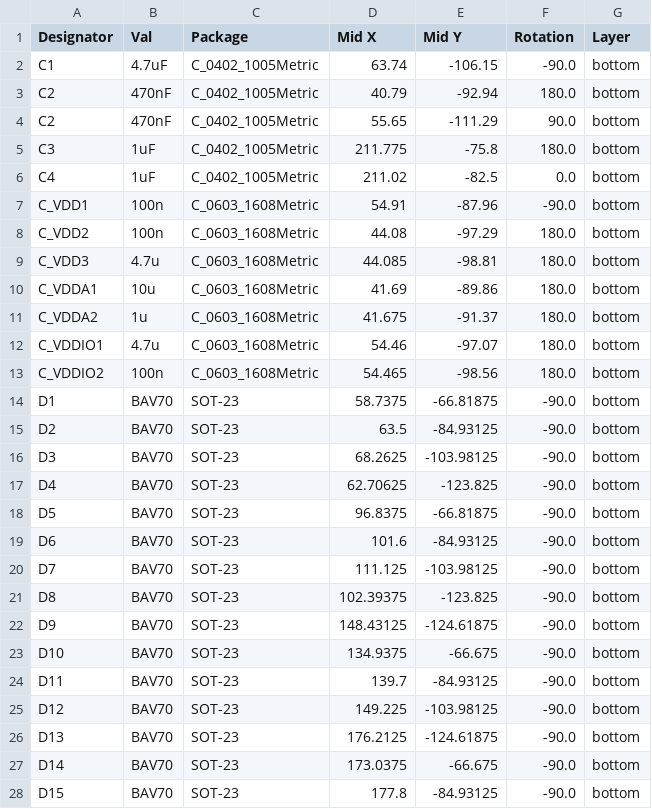
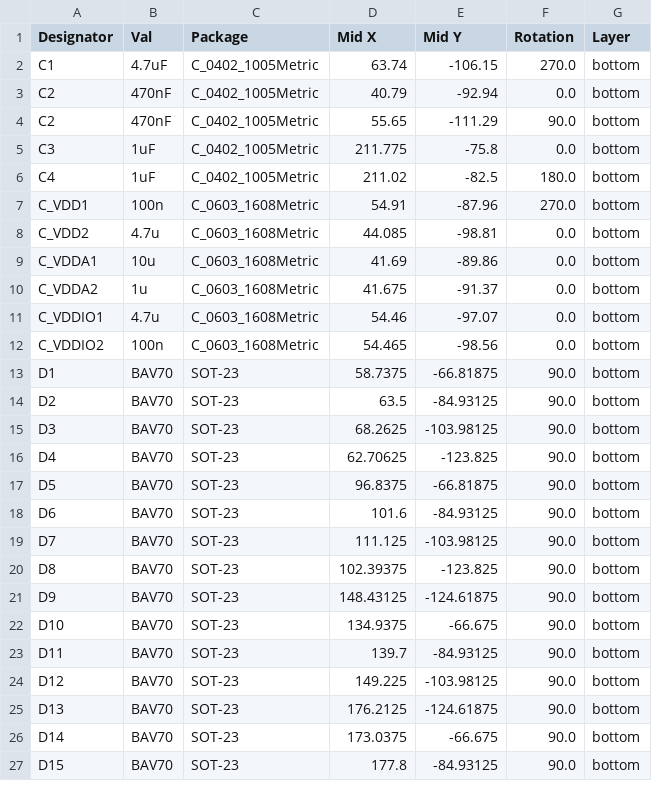
Before and after one commit to ASH-ART/Tiny-Dimply-Qazy, a CSV file: Exports/Production files/production_files/CPL-Tiny Dimply Qazy.csv (was Exports/Production files/assembly/POS-PeppyQAZ.csv), drawn as a sheet; only a part is shown; the diff covers the shown part only.

```diff
--- a/Exports/Production files/assembly/POS-PeppyQAZ.csv
+++ b/Exports/Production files/production_files/CPL-Tiny Dimply Qazy.csv
@@ -1,28 +1,27 @@
 Designator,Val,Package,Mid X,Mid Y,Rotation,Layer
-C1,4.7uF,C_0402_1005Metric,63.74,-106.15,-90.0,bottom
-C2,470nF,C_0402_1005Metric,40.79,-92.94,180.0,bottom
+C1,4.7uF,C_0402_1005Metric,63.74,-106.15,270.0,bottom
+C2,470nF,C_0402_1005Metric,40.79,-92.94,0.0,bottom
 C2,470nF,C_0402_1005Metric,55.65,-111.29,90.0,bottom
-C3,1uF,C_0402_1005Metric,211.775,-75.8,180.0,bottom
-C4,1uF,C_0402_1005Metric,211.02,-82.5,0.0,bottom
-C_VDD1,100n,C_0603_1608Metric,54.91,-87.96,-90.0,bottom
-C_VDD2,100n,C_0603_1608Metric,44.08,-97.29,180.0,bottom
-C_VDD3,4.7u,C_0603_1608Metric,44.085,-98.81,180.0,bottom
-C_VDDA1,10u,C_0603_1608Metric,41.69,-89.86,180.0,bottom
-C_VDDA2,1u,C_0603_1608Metric,41.675,-91.37,180.0,bottom
-C_VDDIO1,4.7u,C_0603_1608Metric,54.46,-97.07,180.0,bottom
-C_VDDIO2,100n,C_0603_1608Metric,54.465,-98.56,180.0,bottom
-D1,BAV70,SOT-23,58.7375,-66.81875,-90.0,bottom
-D2,BAV70,SOT-23,63.5,-84.93125,-90.0,bottom
-D3,BAV70,SOT-23,68.2625,-103.98125,-90.0,bottom
-D4,BAV70,SOT-23,62.70625,-123.825,-90.0,bottom
-D5,BAV70,SOT-23,96.8375,-66.81875,-90.0,bottom
-D6,BAV70,SOT-23,101.6,-84.93125,-90.0,bottom
-D7,BAV70,SOT-23,111.125,-103.98125,-90.0,bottom
-D8,BAV70,SOT-23,102.39375,-123.825,-90.0,bottom
-D9,BAV70,SOT-23,148.43125,-124.61875,-90.0,bottom
-D10,BAV70,SOT-23,134.9375,-66.675,-90.0,bottom
-D11,BAV70,SOT-23,139.7,-84.93125,-90.0,bottom
-D12,BAV70,SOT-23,149.225,-103.98125,-90.0,bottom
-D13,BAV70,SOT-23,176.2125,-124.61875,-90.0,bottom
-D14,BAV70,SOT-23,173.0375,-66.675,-90.0,bottom
-D15,BAV70,SOT-23,177.8,-84.93125,-90.0,bottom
+C3,1uF,C_0402_1005Metric,211.775,-75.8,0.0,bottom
+C4,1uF,C_0402_1005Metric,211.02,-82.5,180.0,bottom
+C_VDD1,100n,C_0603_1608Metric,54.91,-87.96,270.0,bottom
+C_VDD2,4.7u,C_0603_1608Metric,44.085,-98.81,0.0,bottom
+C_VDDA1,10u,C_0603_1608Metric,41.69,-89.86,0.0,bottom
+C_VDDA2,1u,C_0603_1608Metric,41.675,-91.37,0.0,bottom
+C_VDDIO1,4.7u,C_0603_1608Metric,54.46,-97.07,0.0,bottom
+C_VDDIO2,100n,C_0603_1608Metric,54.465,-98.56,0.0,bottom
+D1,BAV70,SOT-23,58.7375,-66.81875,90.0,bottom
+D2,BAV70,SOT-23,63.5,-84.93125,90.0,bottom
+D3,BAV70,SOT-23,68.2625,-103.98125,90.0,bottom
+D4,BAV70,SOT-23,62.70625,-123.825,90.0,bottom
+D5,BAV70,SOT-23,96.8375,-66.81875,90.0,bottom
+D6,BAV70,SOT-23,101.6,-84.93125,90.0,bottom
+D7,BAV70,SOT-23,111.125,-103.98125,90.0,bottom
+D8,BAV70,SOT-23,102.39375,-123.825,90.0,bottom
+D9,BAV70,SOT-23,148.43125,-124.61875,90.0,bottom
+D10,BAV70,SOT-23,134.9375,-66.675,90.0,bottom
+D11,BAV70,SOT-23,139.7,-84.93125,90.0,bottom
+D12,BAV70,SOT-23,149.225,-103.98125,90.0,bottom
+D13,BAV70,SOT-23,176.2125,-124.61875,90.0,bottom
+D14,BAV70,SOT-23,173.0375,-66.675,90.0,bottom
+D15,BAV70,SOT-23,177.8,-84.93125,90.0,bottom
```
Also changed, not shown: 1 added row and 16 edited cells elsewhere in this file, Exports/Production files/production_files/BOM-Tiny Dimply Qazy.csv, 27 other files.
